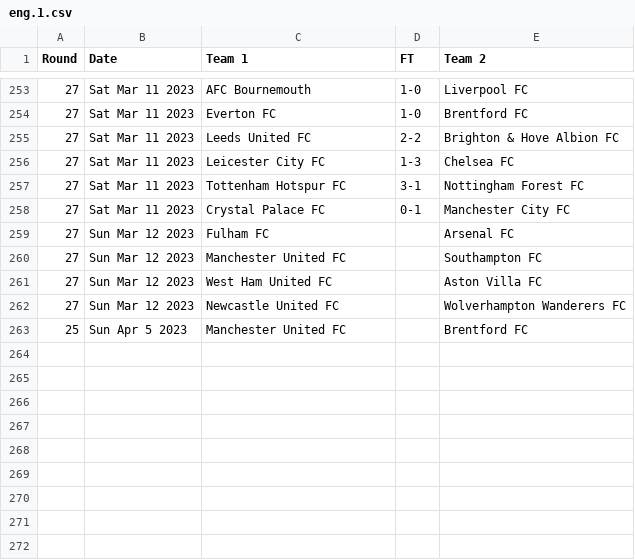
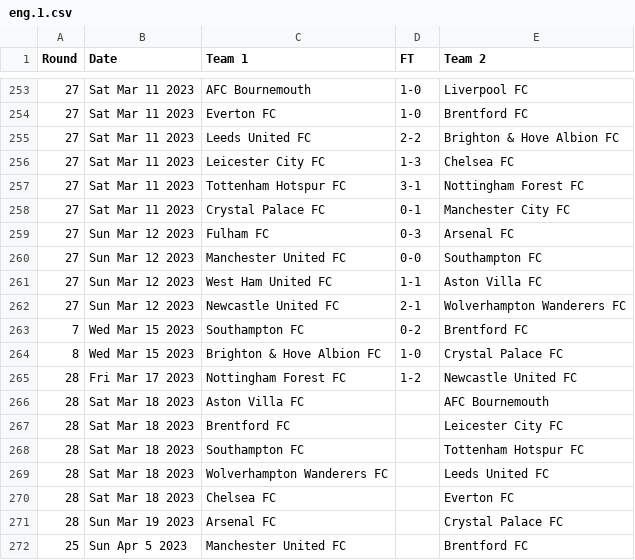
Before and after one commit to nickfraser/england, a CSV file: 2020s/2022-23/eng.1.csv, drawn as a sheet; only a part is shown, gaps mark what is left out.

Commit message:
[eng22-23] Added round 27, 7, 8 results and 28 fixtures.

```diff
--- a/2020s/2022-23/eng.1.csv
+++ b/2020s/2022-23/eng.1.csv
@@ -258,6 +258,15 @@ Round,Date,Team 1,FT,Team 2
 27,Sat Mar 11 2023,Crystal Palace FC,0-1,Manchester City FC
-27,Sun Mar 12 2023,Fulham FC,,Arsenal FC
-27,Sun Mar 12 2023,Manchester United FC,,Southampton FC
-27,Sun Mar 12 2023,West Ham United FC,,Aston Villa FC
-27,Sun Mar 12 2023,Newcastle United FC,,Wolverhampton Wanderers FC
+27,Sun Mar 12 2023,Fulham FC,0-3,Arsenal FC
+27,Sun Mar 12 2023,Manchester United FC,0-0,Southampton FC
+27,Sun Mar 12 2023,West Ham United FC,1-1,Aston Villa FC
+27,Sun Mar 12 2023,Newcastle United FC,2-1,Wolverhampton Wanderers FC
+7,Wed Mar 15 2023,Southampton FC,0-2,Brentford FC
+8,Wed Mar 15 2023,Brighton & Hove Albion FC,1-0,Crystal Palace FC
+28,Fri Mar 17 2023,Nottingham Forest FC,1-2,Newcastle United FC
+28,Sat Mar 18 2023,Aston Villa FC,,AFC Bournemouth
+28,Sat Mar 18 2023,Brentford FC,,Leicester City FC
+28,Sat Mar 18 2023,Southampton FC,,Tottenham Hotspur FC
+28,Sat Mar 18 2023,Wolverhampton Wanderers FC,,Leeds United FC
+28,Sat Mar 18 2023,Chelsea FC,,Everton FC
+28,Sun Mar 19 2023,Arsenal FC,,Crystal Palace FC
 25,Sun Apr 5 2023,Manchester United FC,,Brentford FC
```
